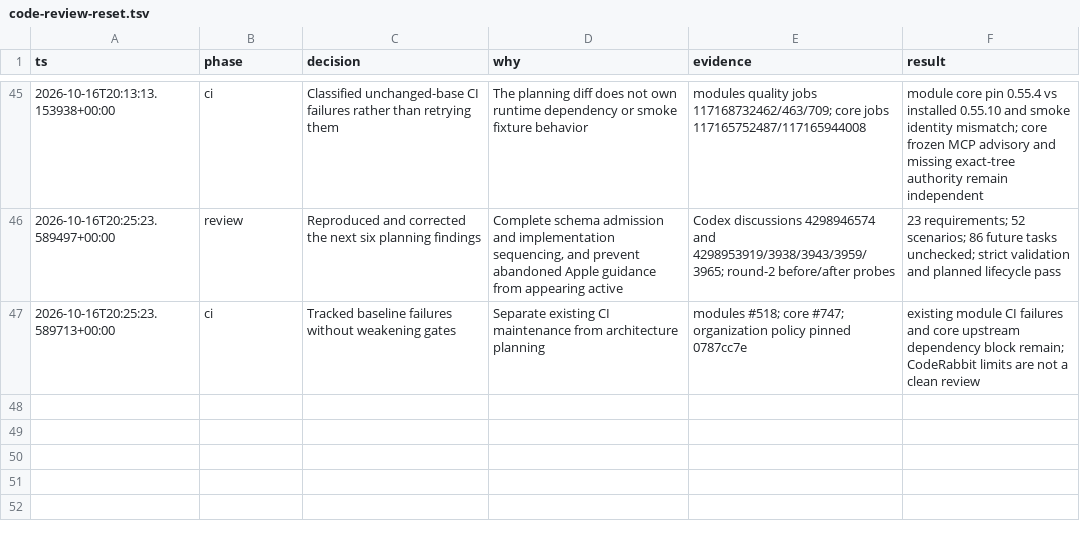
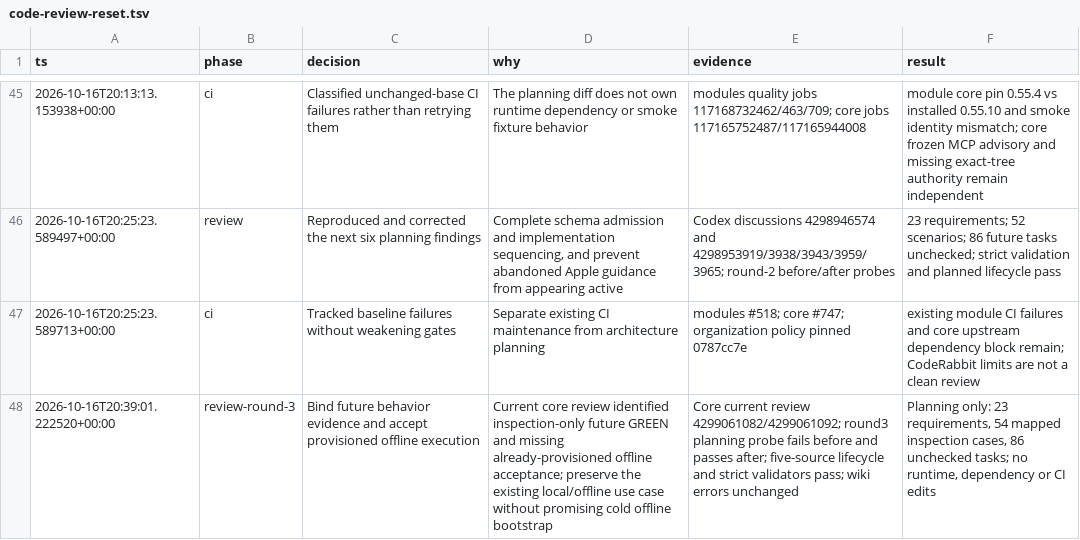
Before and after one commit to nold-ai/specfact-cli-modules, a TSV file: .audit/code-review-reset.tsv, drawn as a sheet; only a part is shown, gaps mark what is left out.

Commit message:
docs(code-review): plan provisioned offline acceptance and evidence binding

```diff
--- a/.audit/code-review-reset.tsv
+++ b/.audit/code-review-reset.tsv
@@ -47 +47,2 @@ ts	phase	decision	why	evidence	result
 2026-10-16T20:25:23.589713+00:00	ci	Tracked baseline failures without weakening gates	Separate existing CI maintenance from architecture planning	modules #518; core #747; organization policy pinned 0787cc7e	existing module CI failures and core upstream dependency block remain; CodeRabbit limits are not a clean review
+2026-10-16T20:39:01.222520+00:00	review-round-3	Bind future behavior evidence and accept provisioned offline execution	Current core review identified inspection-only future GREEN and missing already-provisioned offline acceptance; preserve the existing local/offline use case without promising cold offline bootstrap	Core current review 4299061082/4299061092; round3 planning probe fails before and passes after; five-source lifecycle and strict validators pass; wiki errors unchanged	Planning only: 23 requirements, 54 mapped inspection cases, 86 unchecked tasks; no runtime, dependency or CI edits
```
Also changed, not shown: 8 other files.
